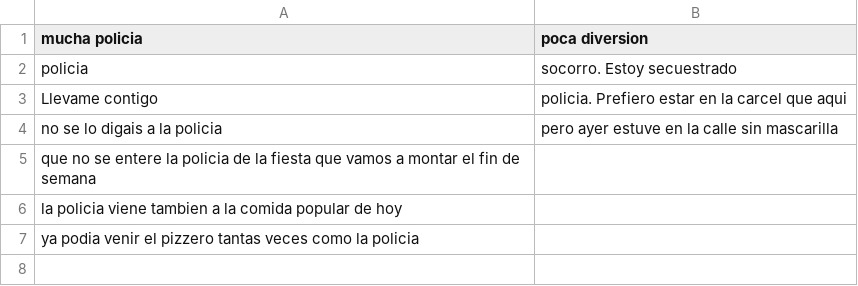
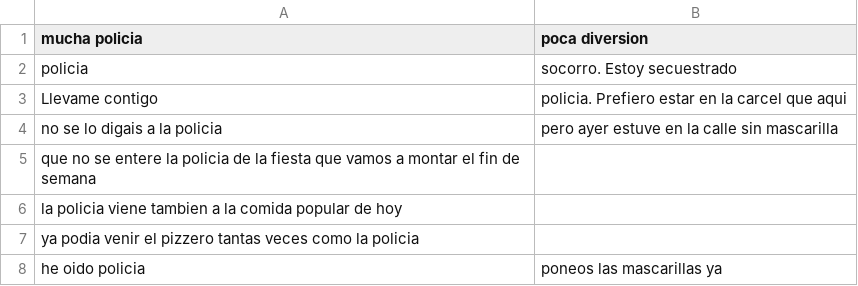
Before and after one commit to carlosjdd/speaker, a CSV file: data/database22_policia.csv, drawn as a sheet.

Commit message:
Update database22_policia.csv

```diff
--- a/data/database22_policia.csv
+++ b/data/database22_policia.csv
@@ -7 +7,2 @@ la policia viene tambien a la comida popular de hoy
 ya podia venir el pizzero tantas veces como la policia
+he oido policia, poneos las mascarillas ya
```
